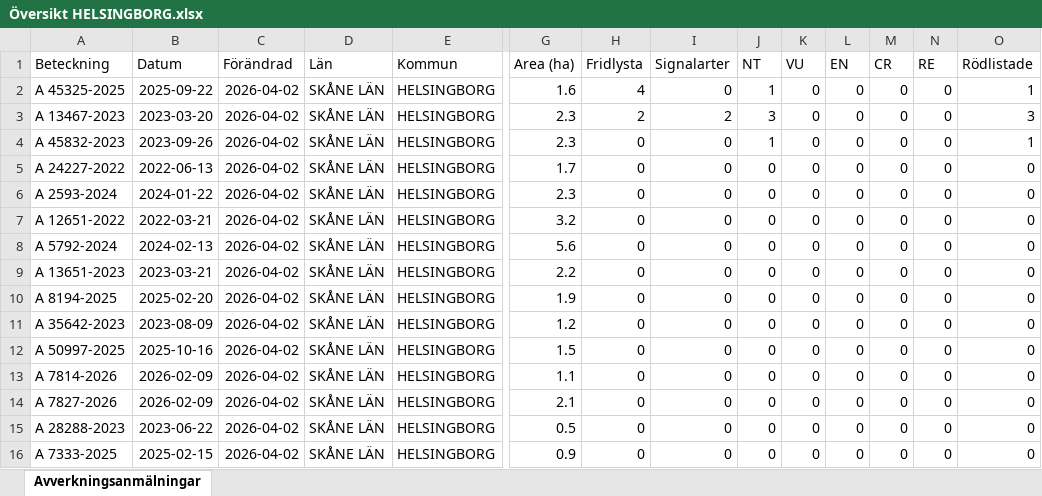
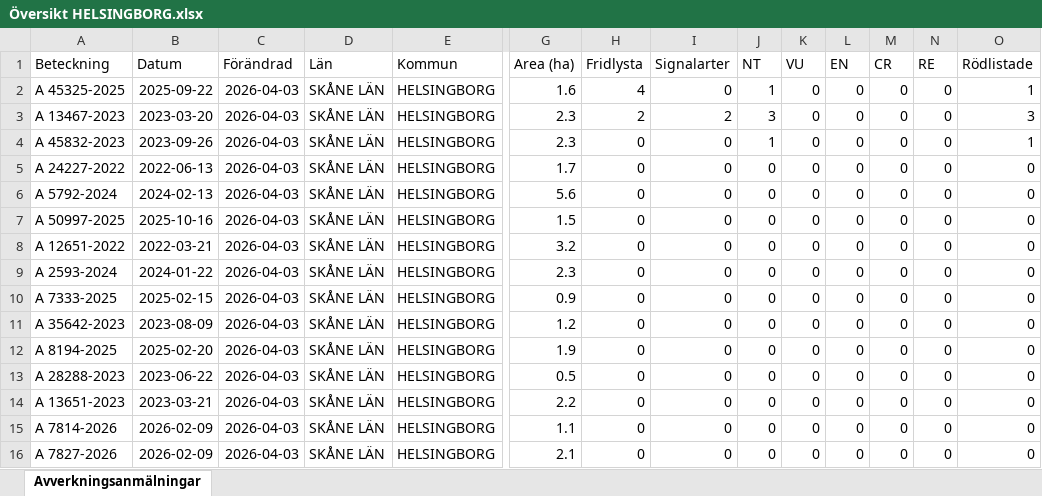
Before and after one commit to klasma/Logging_1283, an Excel workbook: Översikt HELSINGBORG.xlsx, sheet Avverkningsanmälningar, drawn as a sheet; only a part is shown, gaps mark what is left out; values as stored, in another font and other column widths than the file's, no borders; removed rows and columns are numbered as before the commit, all else as after; rows hold the shown columns only; the diff names each change by its address in the sheet, - before the commit and + after, or states it on an @@ line.

```diff
--- a/Översikt HELSINGBORG.xlsx (sheet Avverkningsanmälningar)
+++ b/Översikt HELSINGBORG.xlsx (sheet Avverkningsanmälningar)
-C2:C6 (Förändrad): 2026-04-02
+C2:C6 (Förändrad): 2026-04-03
-A6 (Beteckning): A 2593-2024
+A6 (Beteckning): A 5792-2024
-B6 (Datum): 2024-01-22
+B6 (Datum): 2024-02-13
-G6 (Area (ha)): 2.3
+G6 (Area (ha)): 5.6
+row 7: A 50997-2025 | 2025-10-16 | 2026-04-03 | SKÅNE LÄN | HELSINGBORG | 1.5 | 0 | 0 | 0 | 0 | 0 | 0 | 0 | 0
-C8:C10 (Förändrad): 2026-04-02
+C8:C10 (Förändrad): 2026-04-03
-A9 (Beteckning): A 5792-2024
+A9 (Beteckning): A 2593-2024
-B9 (Datum): 2024-02-13
+B9 (Datum): 2024-01-22
-G9 (Area (ha)): 5.6
+G9 (Area (ha)): 2.3
-A10 (Beteckning): A 13651-2023
+A10 (Beteckning): A 7333-2025
-B10 (Datum): 2023-03-21
+B10 (Datum): 2025-02-15
-G10 (Area (ha)): 2.2
+G10 (Area (ha)): 0.9
+row 11: A 35642-2023 | 2023-08-09 | 2026-04-03 | SKÅNE LÄN | HELSINGBORG | 1.2 | 0 | 0 | 0 | 0 | 0 | 0 | 0 | 0
-C12:C16 (Förändrad): 2026-04-02
+C12:C16 (Förändrad): 2026-04-03
-A13 (Beteckning): A 35642-2023
+A13 (Beteckning): A 28288-2023
-B13 (Datum): 2023-08-09
+B13 (Datum): 2023-06-22
-G13 (Area (ha)): 1.2
+G13 (Area (ha)): 0.5
-A14 (Beteckning): A 50997-2025
+A14 (Beteckning): A 13651-2023
-B14 (Datum): 2025-10-16
+B14 (Datum): 2023-03-21
-G14 (Area (ha)): 1.5
+G14 (Area (ha)): 2.2
-row 15: A 28288-2023 | 2023-06-22 | 2026-04-02 | SKÅNE LÄN | HELSINGBORG | 0.5 | 0 | 0 | 0 | 0 | 0 | 0 | 0 | 0
-row 16: A 7333-2025 | 2025-02-15 | 2026-04-02 | SKÅNE LÄN | HELSINGBORG | 0.9 | 0 | 0 | 0 | 0 | 0 | 0 | 0 | 0
```
Also changed, not shown: artfynd/A 13467-2023 artfynd.xlsx, artfynd/A 45325-2025 artfynd.xlsx, 15 other files.
